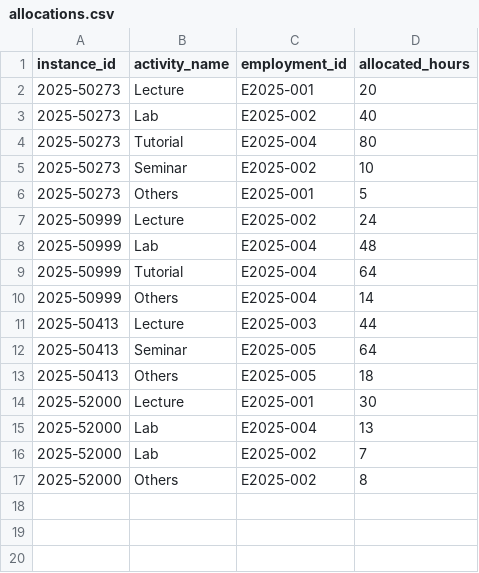
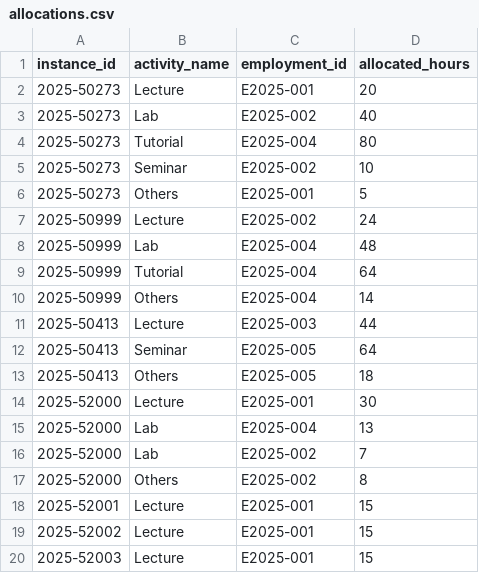
Before and after one commit to Panayiotiscyprus1/IV1351_project, a CSV file: seeds_csvs/allocations.csv, drawn as a sheet; the diff names each change by its address in the sheet, - before the commit and + after, or states it on an @@ line.

Commit message:
enlarged seeding to test edge cases. alloc fixes: 1) Casting study period to text in DAO, 2) When allocating, also create a new row in Planned activities to satisfy foreign key constraint. Done by adding a upsertPlannedActivity method in DAO and using it in controller before inserting into allocations

```diff
--- a/seeds_csvs/allocations.csv
+++ b/seeds_csvs/allocations.csv
+row 18: 2025-52001 | Lecture | E2025-001 | 15
+row 19: 2025-52002 | Lecture | E2025-001 | 15
+row 20: 2025-52003 | Lecture | E2025-001 | 15
```
Also changed, not shown: seeds_csvs/course_instance.csv, seeds_csvs/course_layout.csv, 9 other files.
